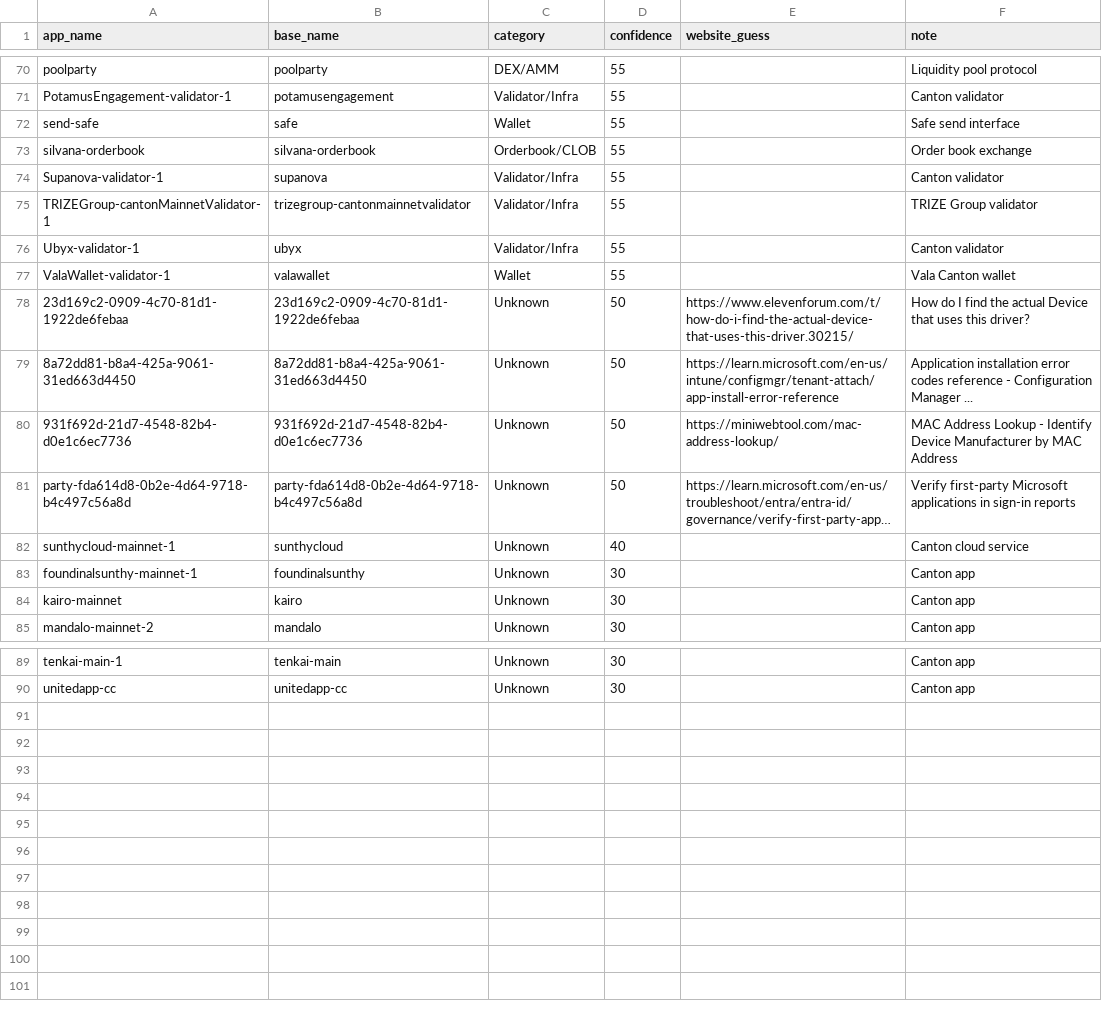
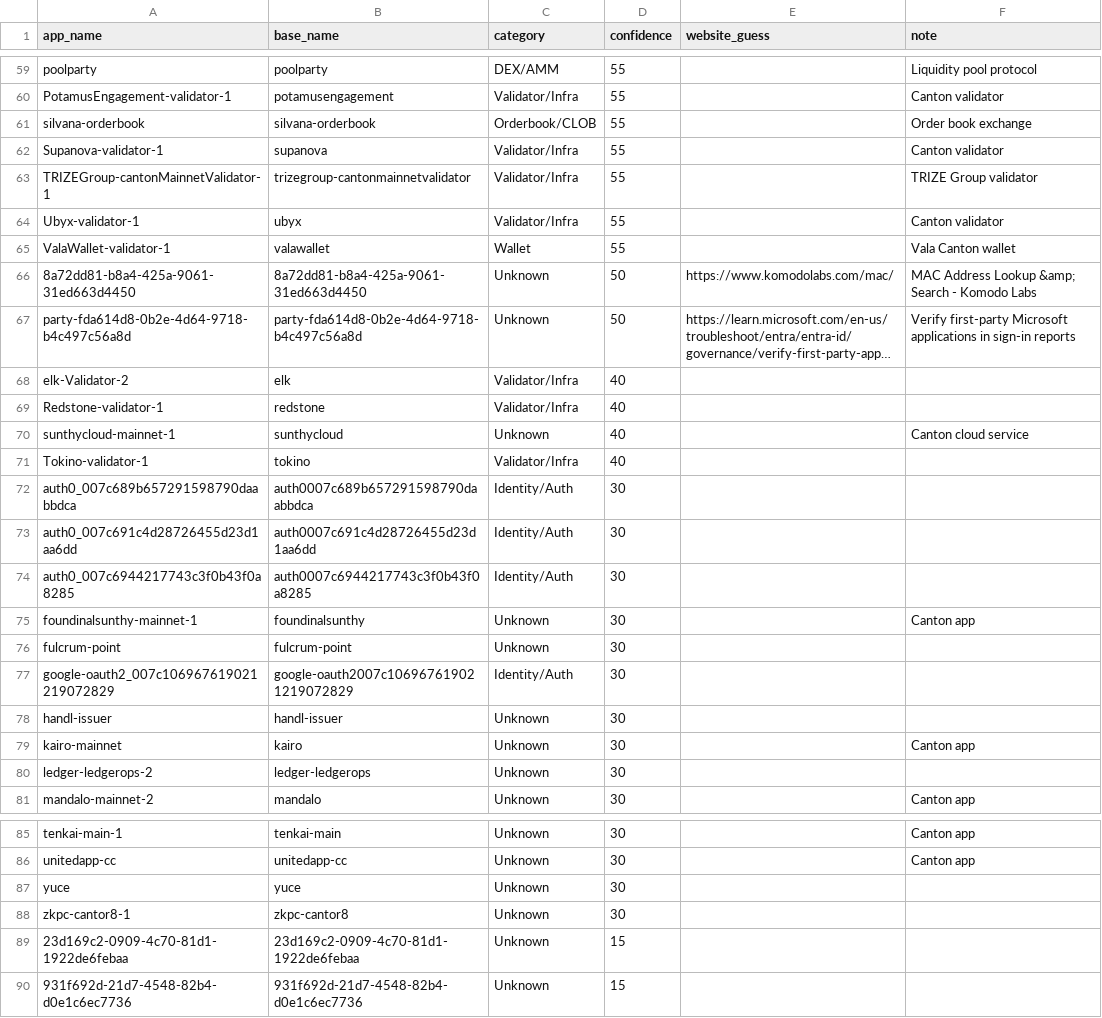
Before and after one commit to guelowrd/canton-ecosystem-dashboard, a CSV file: data/cantonscan_apps_registry.csv, drawn as a sheet; only a part is shown, gaps mark what is left out; long unchanged cells end in …; removed rows and columns are numbered as before the commit, all else as after; the diff covers the shown part only; the diff names each change by its address in the sheet, - before the commit and + after, or states it on an @@ line.

```diff
--- a/data/cantonscan_apps_registry.csv
+++ b/data/cantonscan_apps_registry.csv
-row 72: send-safe | safe | Wallet | 55 |  | Safe send interface
-row 78: 23d169c2-0909-4c70-81d1-1922de6febaa | 23d169c2-0909-4c70-81d1-1922de6febaa | Unknown | 50 | https://www.elevenforum.com/t/how-do-i-find-the-actual-device-that-uses-this-driver.30215/ | How do I find the actual Device that uses this driver?
-E66 (website_guess): https://learn.microsoft.com/en-us/intune/configmgr/tenant-attach/app-install-error-reference
+E66 (website_guess): https://www.komodolabs.com/mac/
-F66 (note): Application installation error codes reference - Configuration Manager ...
+F66 (note): MAC Address Lookup &amp; Search - Komodo Labs
-row 80: 931f692d-21d7-4548-82b4-d0e1c6ec7736 | 931f692d-21d7-4548-82b4-d0e1c6ec7736 | Unknown | 50 | https://miniwebtool.com/mac-address-lookup/ | MAC Address Lookup - Identify Device Manufacturer by MAC Address
+row 68: elk-Validator-2 | elk | Validator/Infra | 40
+row 69: Redstone-validator-1 | redstone | Validator/Infra | 40
+row 71: Tokino-validator-1 | tokino | Validator/Infra | 40
+row 72: auth0_007c689b657291598790daabbdca | auth0007c689b657291598790daabbdca | Identity/Auth | 30
+row 73: auth0_007c691c4d28726455d23d1aa6dd | auth0007c691c4d28726455d23d1aa6dd | Identity/Auth | 30
+row 74: auth0_007c6944217743c3f0b43f0a8285 | auth0007c6944217743c3f0b43f0a8285 | Identity/Auth | 30
+row 76: fulcrum-point | fulcrum-point | Unknown | 30
+row 77: google-oauth2_007c106967619021219072829 | google-oauth2007c106967619021219072829 | Identity/Auth | 30
+row 78: handl-issuer | handl-issuer | Unknown | 30
+row 80: ledger-ledgerops-2 | ledger-ledgerops | Unknown | 30
+row 87: yuce | yuce | Unknown | 30
+row 88: zkpc-cantor8-1 | zkpc-cantor8 | Unknown | 30
+row 89: 23d169c2-0909-4c70-81d1-1922de6febaa | 23d169c2-0909-4c70-81d1-1922de6febaa | Unknown | 15
+row 90: 931f692d-21d7-4548-82b4-d0e1c6ec7736 | 931f692d-21d7-4548-82b4-d0e1c6ec7736 | Unknown | 15
```
Also changed, not shown: 1 added row, 12 removed rows and 16 edited cells elsewhere in this file, 5 other files.
